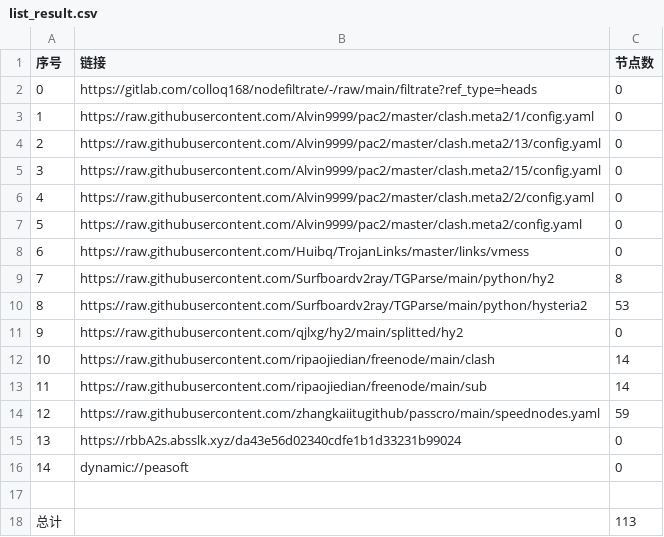
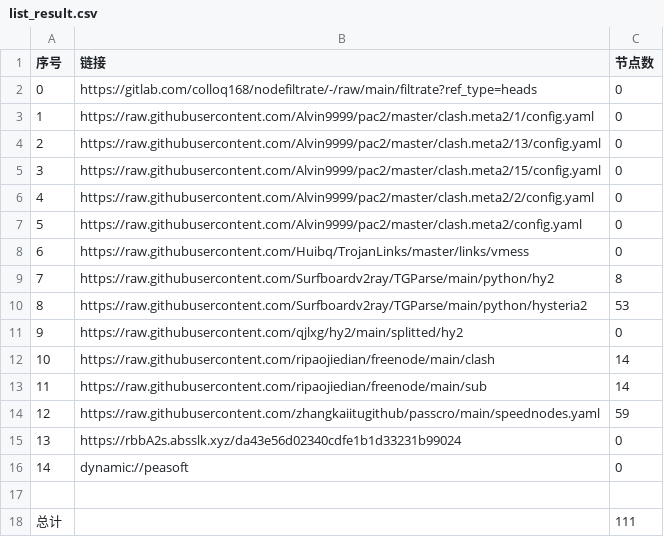
Before and after one commit to zmei19881989/AutoMergePublicNodes, a CSV file: list_result.csv, drawn as a sheet.

```diff
--- a/list_result.csv
+++ b/list_result.csv
@@ -17,2 +17,2 @@
 
-总计,,113
+总计,,111
```
Also changed, not shown: 7 other files.
